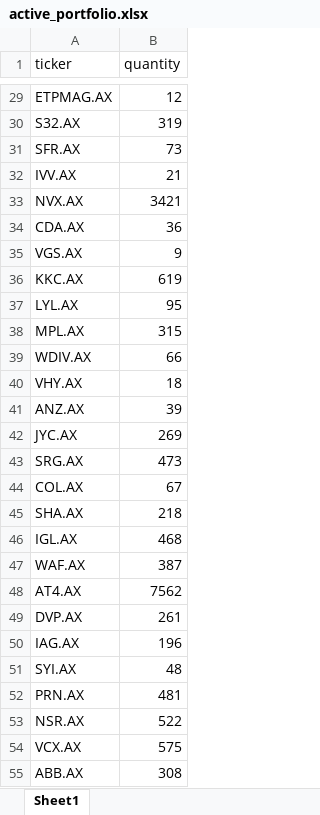
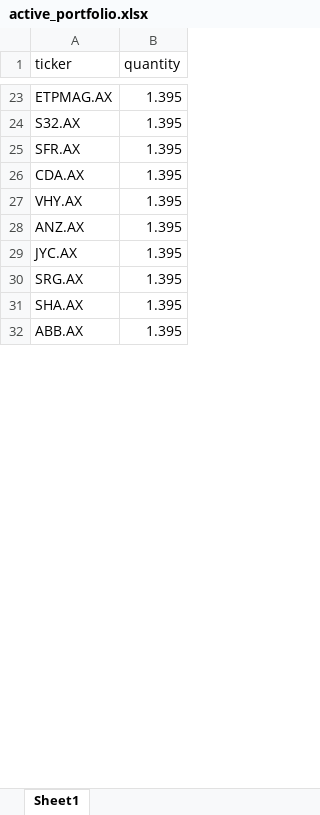
Before and after one commit to daivieth/IVP-Portfolio-Management-Utils, an Excel workbook: active_portfolio.xlsx, sheet Sheet1, drawn as a sheet; only a part is shown, gaps mark what is left out; values as stored, in another font and other column widths than the file's, no borders; removed rows and columns are numbered as before the commit, all else as after; the diff covers the shown part only; the diff names each change by its address in the sheet, - before the commit and + after, or states it on an @@ line.

```diff
--- a/active_portfolio.xlsx (sheet Sheet1)
+++ b/active_portfolio.xlsx (sheet Sheet1)
-B23 (quantity): 12
+B23 (quantity): 1.395
-B24 (quantity): 319
+B24 (quantity): 1.395
-B25 (quantity): 73
+B25 (quantity): 1.395
-row 32: IVV.AX | 21
-row 33: NVX.AX | 3421
-B26 (quantity): 36
+B26 (quantity): 1.395
-row 35: VGS.AX | 9
-row 36: KKC.AX | 619
-row 37: LYL.AX | 95
-row 38: MPL.AX | 315
-row 39: WDIV.AX | 66
-B27 (quantity): 18
+B27 (quantity): 1.395
-B28 (quantity): 39
+B28 (quantity): 1.395
-B29 (quantity): 269
+B29 (quantity): 1.395
-B30 (quantity): 473
+B30 (quantity): 1.395
-row 44: COL.AX | 67
-B31 (quantity): 218
+B31 (quantity): 1.395
-row 46: IGL.AX | 468
-row 47: WAF.AX | 387
-row 48: AT4.AX | 7562
-row 49: DVP.AX | 261
-row 50: IAG.AX | 196
-row 51: SYI.AX | 48
-row 52: PRN.AX | 481
-row 53: NSR.AX | 522
-row 54: VCX.AX | 575
-B32 (quantity): 308
+B32 (quantity): 1.395
```
Also changed, not shown: 17 removed rows and 33 edited cells elsewhere in this sheet, core_portfolio.xlsx, 1 other file.
